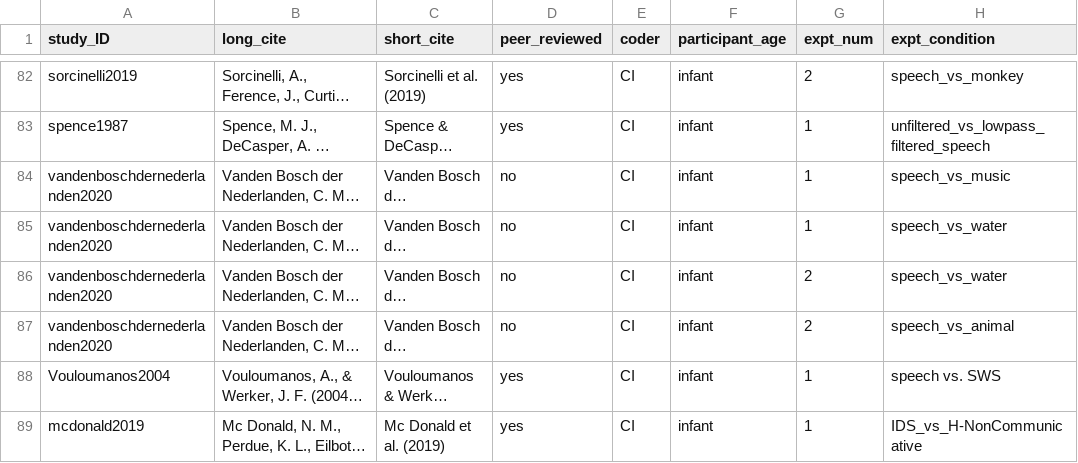
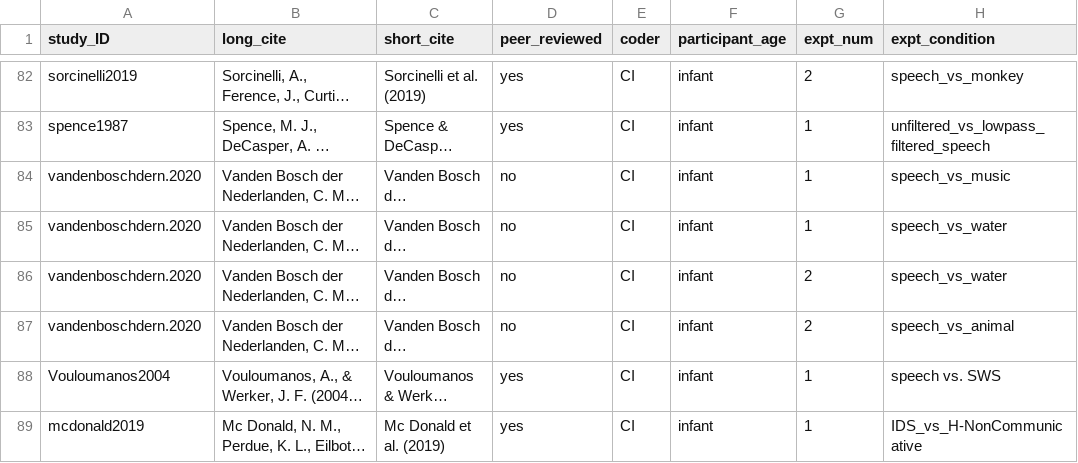
Before and after one commit to cissard/MA_speech_pref, a CSV file: MA_speech_pref_data - Data.csv, drawn as a sheet; only a part is shown, gaps mark what is left out; long unchanged cells end in …; the diff names each change by its address in the sheet, - before the commit and + after, or states it on an @@ line.

```diff
--- a/MA_speech_pref_data - Data.csv
+++ b/MA_speech_pref_data - Data.csv
-A84:A87 (study_ID): vandenboschdernederlanden2020
+A84:A87 (study_ID): vandenboschdern.2020
```
Also changed, not shown: MA_speech_pref_data.csv, speech_pref_full_DB.csv, 25 other files.
